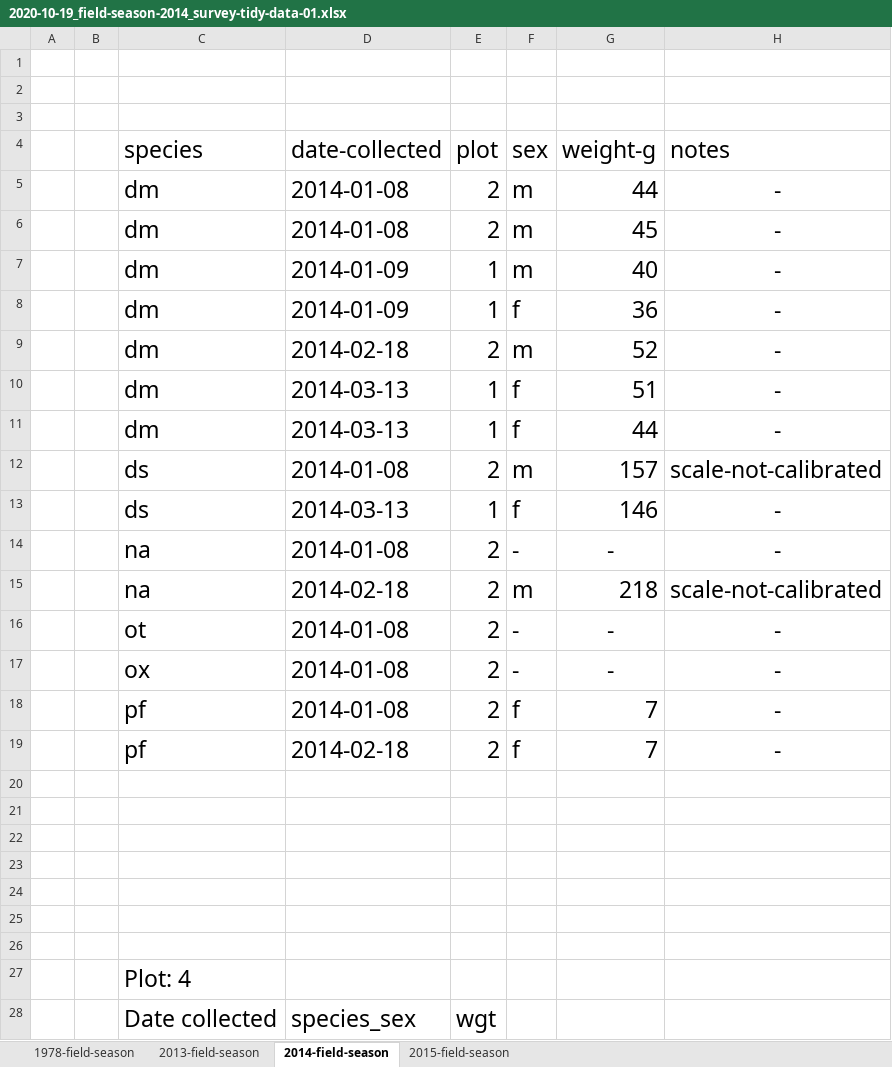
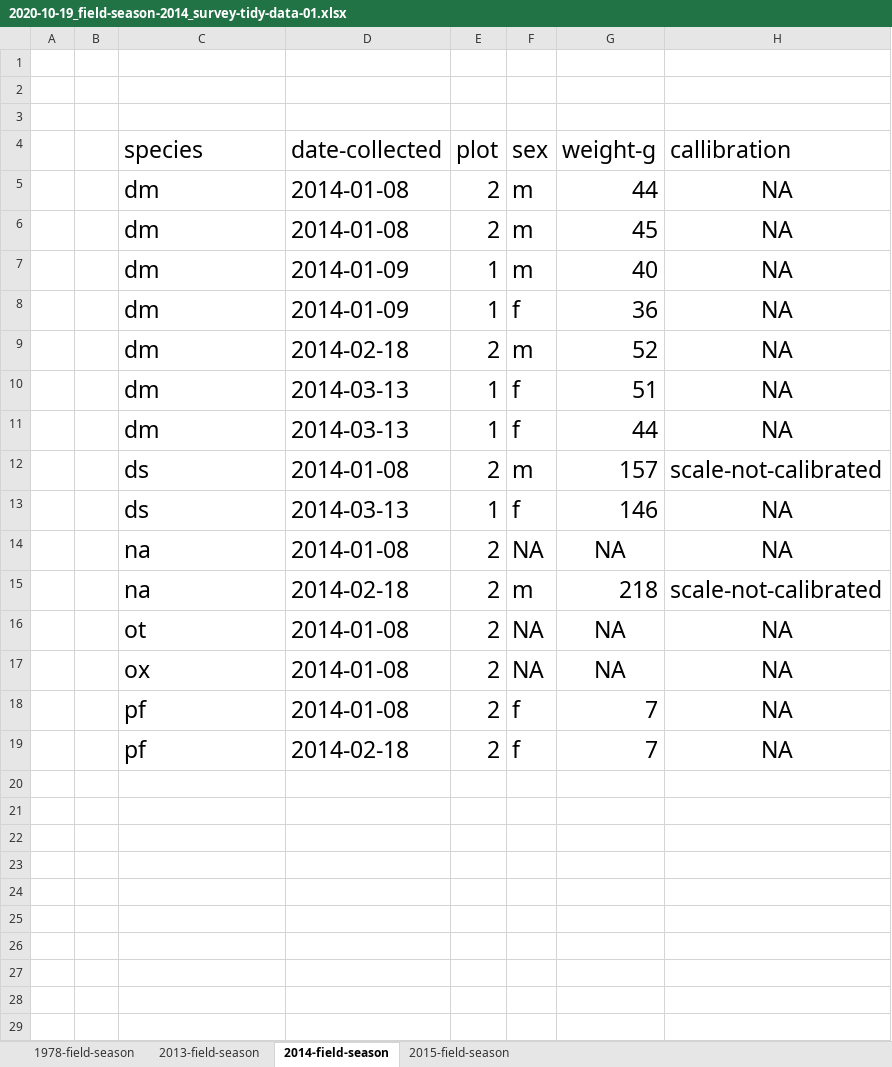
Before and after one commit to jazasnow/tfcb-homework02, an Excel workbook: data/2020-10-19_field-season-2014_survey-tidy-data-01.xlsx, sheet 2014-field-season, drawn as a sheet; only a part is shown; values as stored, in another font and other column widths than the file's, no borders; the diff covers the shown part only; the diff names each change by its address in the sheet, - before the commit and + after, or states it on an @@ line.

```diff
--- a/data/2020-10-19_field-season-2014_survey-tidy-data-01.xlsx (sheet 2014-field-season)
+++ b/data/2020-10-19_field-season-2014_survey-tidy-data-01.xlsx (sheet 2014-field-season)
-H4: notes
+H4: callibration
-H5:H11 (callibration): -
+H5:H11 (callibration): NA
-H13:H14 (callibration): -
+H13:H14 (callibration): NA
-F14 (sex): -
+F14 (sex): NA
-G14 (weight-g): -
+G14 (weight-g): NA
-F16:F17 (sex): -
+F16:F17 (sex): NA
-G16:G17 (weight-g): -
+G16:G17 (weight-g): NA
-H16:H19 (callibration): -
+H16:H19 (callibration): NA
-row 20: (empty)
-row 21: (empty)
-row 22: (empty)
-row 23: (empty)
-row 24: (empty)
-row 25: (empty)
-row 26: (empty)
-row 27:  |  | Plot: 4
-row 28:  |  | Date collected | species_sex | wgt
```
Also changed, not shown: 5 removed rows elsewhere in this sheet, sheet 2015-field-season, sheet 2013-field-season, sheet 1978-field-season.
